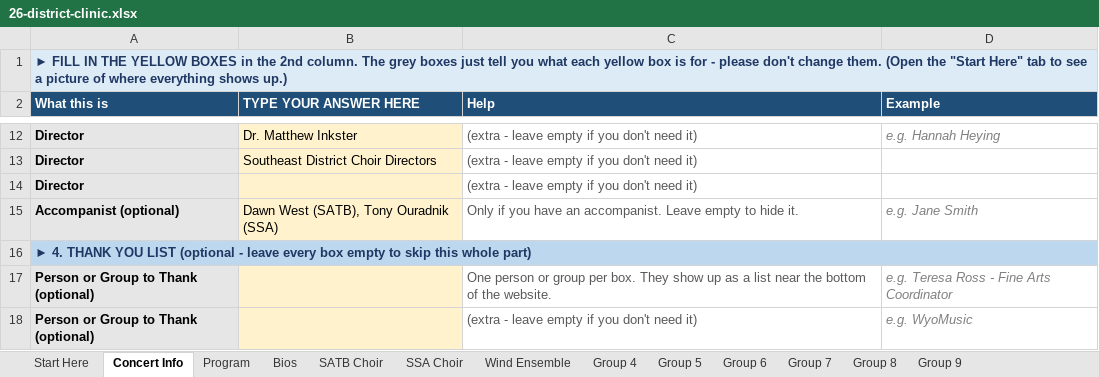
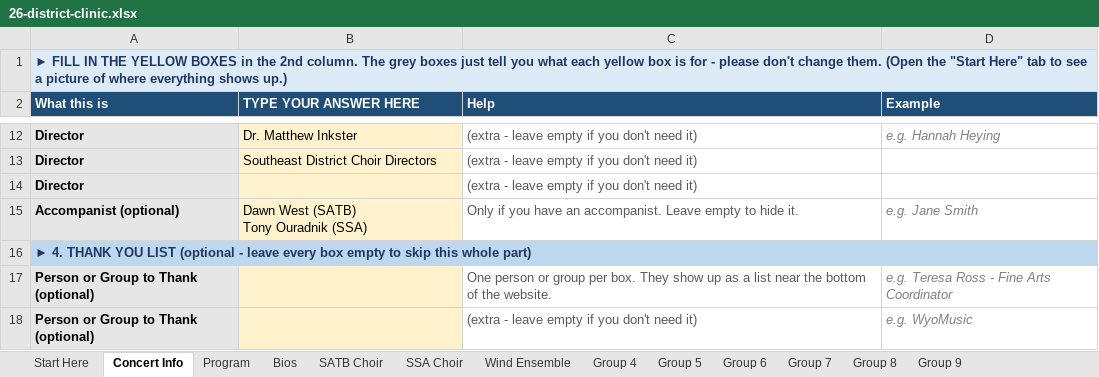
Before and after one commit to btschu/26-district-clinic, an Excel workbook: data/26-district-clinic.xlsx, sheet Concert Info, drawn as a sheet; only a part is shown, gaps mark what is left out; values as stored, in another font and other column widths than the file's, no borders; ↵ is a line break in a cell; the diff names each change by its address in the sheet, - before the commit and + after, or states it on an @@ line.

Commit message:
Add files via upload

```diff
--- a/data/26-district-clinic.xlsx (sheet Concert Info)
+++ b/data/26-district-clinic.xlsx (sheet Concert Info)
-B15 (TYPE YOUR ANSWER HERE): Dawn West (SATB), Tony Ouradnik (SSA)
+B15 (TYPE YOUR ANSWER HERE): Dawn West (SATB) ↵ Tony Ouradnik (SSA)
```
Also changed, not shown: sheet Bios.
